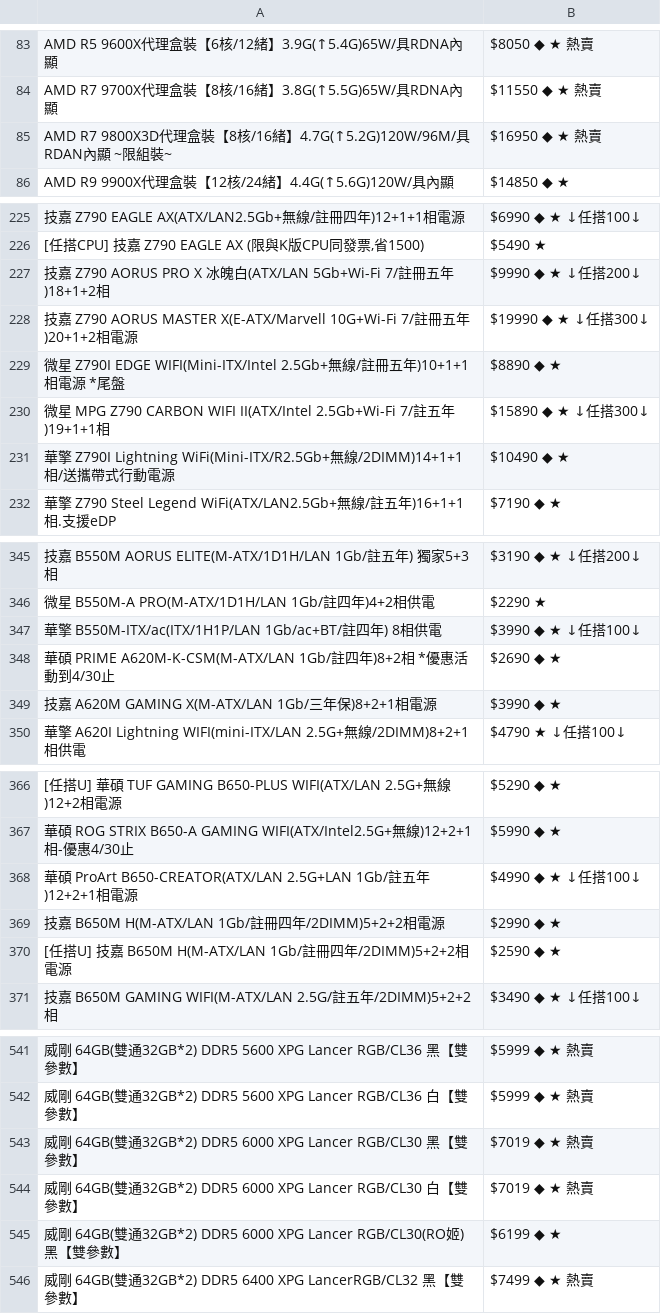
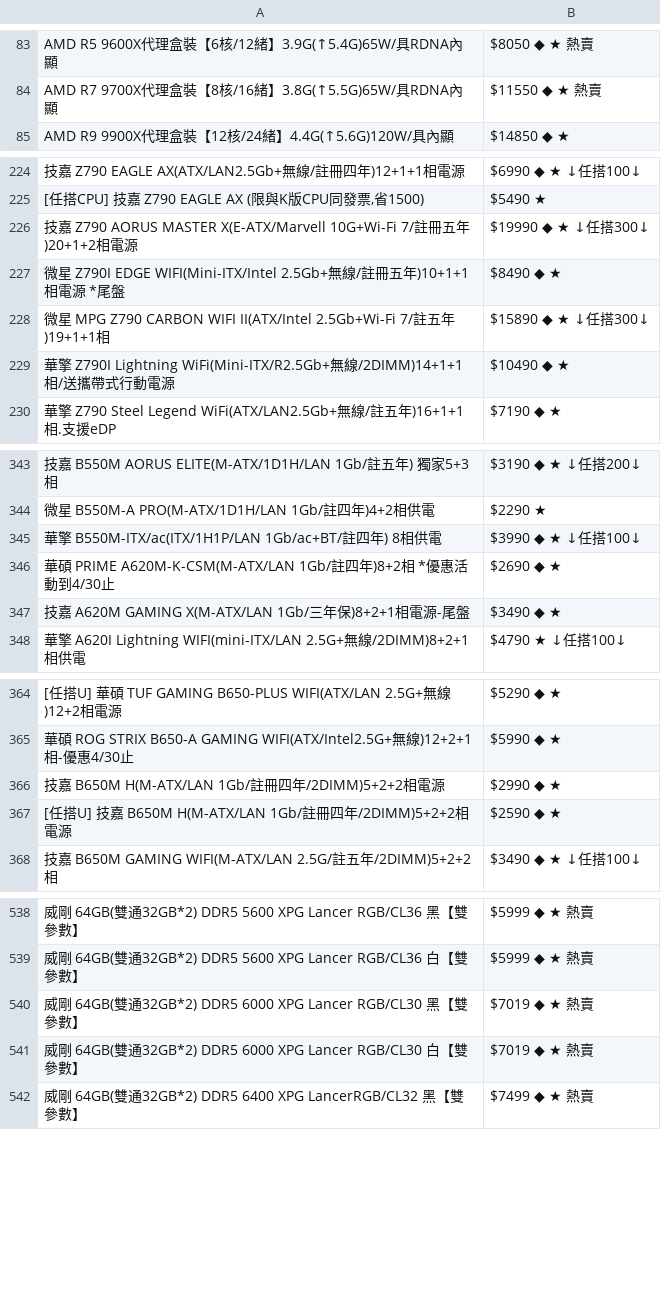
Before and after one commit to suouwang/ops_mid, a CSV file: api.csv, drawn as a sheet; only a part is shown, gaps mark what is left out; removed rows and columns are numbered as before the commit, all else as after; the diff covers the shown part only; the diff names each change by its address in the sheet, - before the commit and + after, or states it on an @@ line.

```diff
--- a/api.csv
+++ b/api.csv
-row 85: AMD R7 9800X3D代理盒裝【8核/16緒】4.7G(↑5.2G)120W/96M/具RDAN內顯 ~限組裝~ | $16950 ◆ ★ 熱賣
-row 227: 技嘉 Z790 AORUS PRO X 冰魄白(ATX/LAN 5Gb+Wi-Fi 7/註冊五年)18+1+2相 | $9990 ◆ ★ ↓任搭200↓
-B227: $8890 ◆ ★
+B227: $8490 ◆ ★
-A347: …電源
+A347: …電源-尾盤
-B347: $3990 ◆ ★
+B347: $3490 ◆ ★
-row 368: 華碩 ProArt B650-CREATOR(ATX/LAN 2.5G+LAN 1Gb/註五年)12+2+1相電源 | $4990 ◆ ★ ↓任搭100↓
-row 545: 威剛 64GB(雙通32GB*2) DDR5 6000 XPG Lancer RGB/CL30(RO姬)黑【雙參數】 | $6199 ◆ ★
```
Also changed, not shown: 1 removed row and 1 edited cell elsewhere in this file, 1 other file.
